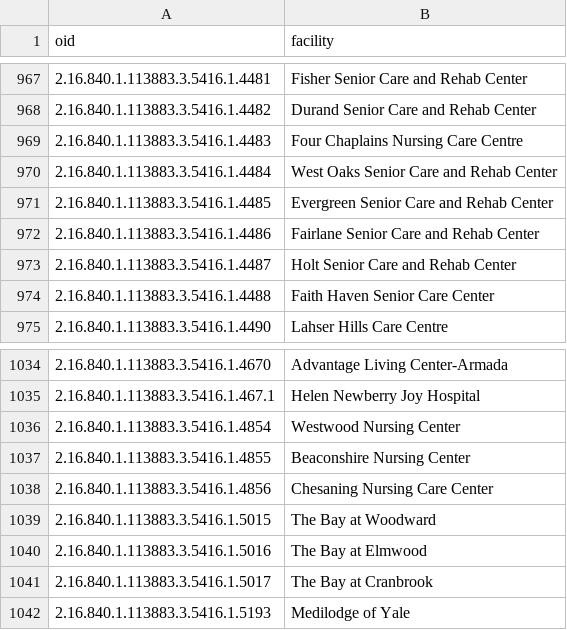
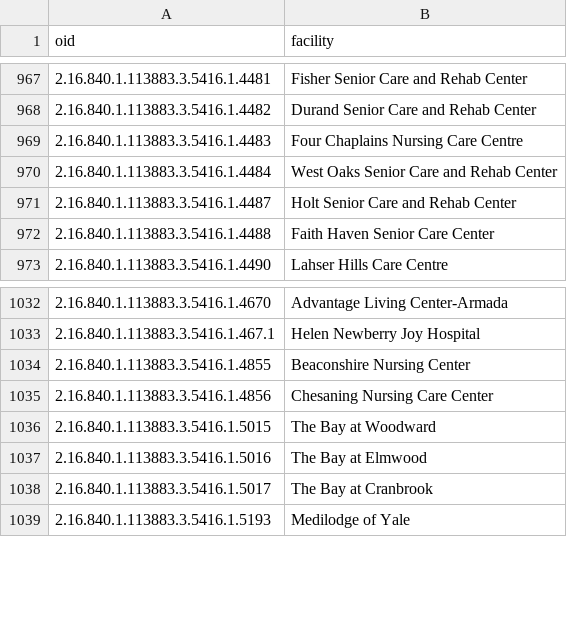
Before and after one commit to informationsoftworks/mihin, a CSV file: mapping_tables/target/facility.csv, drawn as a sheet; only a part is shown, gaps mark what is left out.

```diff
--- a/mapping_tables/target/facility.csv
+++ b/mapping_tables/target/facility.csv
@@ -970,4 +970,2 @@ oid,facility
 2.16.840.1.113883.3.5416.1.4484,West Oaks Senior Care and Rehab Center
-2.16.840.1.113883.3.5416.1.4485,Evergreen Senior Care and Rehab Center
-2.16.840.1.113883.3.5416.1.4486,Fairlane Senior Care and Rehab Center
 2.16.840.1.113883.3.5416.1.4487,Holt Senior Care and Rehab Center
@@ -1035,3 +1033,2 @@ oid,facility
 2.16.840.1.113883.3.5416.1.467.1,Helen Newberry Joy Hospital
-2.16.840.1.113883.3.5416.1.4854,Westwood Nursing Center
 2.16.840.1.113883.3.5416.1.4855,Beaconshire Nursing Center
```
Also changed, not shown: 8 other files.
